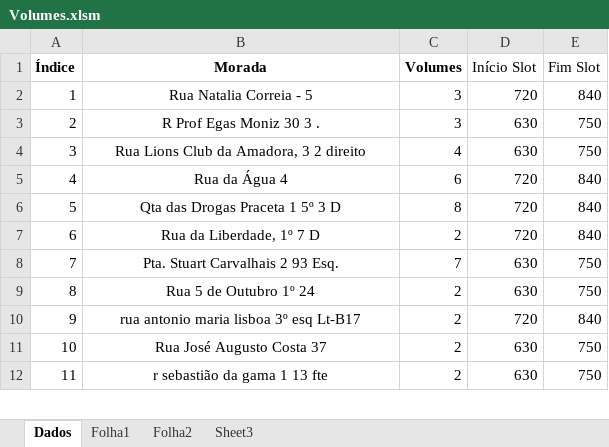
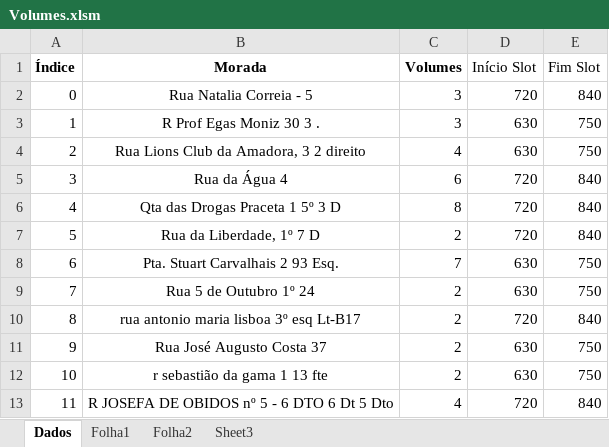
Before and after one commit to sixwinger/TeseRita, an Excel workbook: Dados/Volumes.xlsm, sheet Dados, drawn as a sheet; only a part is shown; values as stored, in another font and other column widths than the file's, no borders; charts and pictures not drawn; addresses are those after the commit; the diff covers the shown part only; the diff names each change by its address in the sheet, - before the commit and + after, or states it on an @@ line.

```diff
--- a/Dados/Volumes.xlsm (sheet Dados)
+++ b/Dados/Volumes.xlsm (sheet Dados)
+row 2: 0 | Rua Natalia Correia - 5 | 3 | 720 | 840
-B3 (Morada): Rua Natalia Correia - 5
+B3 (Morada): R Prof Egas Moniz 30 3 .
-D3 (Início Slot): 720
+D3 (Início Slot): 630
-E3 (Fim Slot): 840
+E3 (Fim Slot): 750
-B4 (Morada): R Prof Egas Moniz 30 3 .
+B4 (Morada): Rua Lions Club da Amadora, 3 2 direito
-C4 (Volumes): 3
+C4 (Volumes): 4
-B5 (Morada): Rua Lions Club da Amadora, 3 2 direito
+B5 (Morada): Rua da Água 4
-C5 (Volumes): 4
+C5 (Volumes): 6
-D5 (Início Slot): 630
+D5 (Início Slot): 720
-E5 (Fim Slot): 750
+E5 (Fim Slot): 840
-B6 (Morada): Rua da Água 4
+B6 (Morada): Qta das Drogas Praceta 1 5º 3 D
-C6 (Volumes): 6
+C6 (Volumes): 8
-B7 (Morada): Qta das Drogas Praceta 1 5º 3 D
+B7 (Morada): Rua da Liberdade, 1º 7 D
-C7 (Volumes): 8
+C7 (Volumes): 2
-B8 (Morada): Rua da Liberdade, 1º 7 D
+B8 (Morada): Pta. Stuart Carvalhais 2 93 Esq.
-C8 (Volumes): 2
+C8 (Volumes): 7
-D8 (Início Slot): 720
+D8 (Início Slot): 630
-E8 (Fim Slot): 840
+E8 (Fim Slot): 750
-B9 (Morada): Pta. Stuart Carvalhais 2 93 Esq.
+B9 (Morada): Rua 5 de Outubro 1º 24
-C9 (Volumes): 7
+C9 (Volumes): 2
-B10 (Morada): Rua 5 de Outubro 1º 24
+B10 (Morada): rua antonio maria lisboa 3º esq Lt-B17
-D10 (Início Slot): 630
+D10 (Início Slot): 720
-E10 (Fim Slot): 750
+E10 (Fim Slot): 840
-B11 (Morada): rua antonio maria lisboa 3º esq Lt-B17
+B11 (Morada): Rua José Augusto Costa 37
-D11 (Início Slot): 720
+D11 (Início Slot): 630
-E11 (Fim Slot): 840
+E11 (Fim Slot): 750
-B12 (Morada): Rua José Augusto Costa 37
+B12 (Morada): r sebastião da gama 1 13 fte
-B13 (Morada): r sebastião da gama 1 13 fte
+B13 (Morada): R JOSEFA DE OBIDOS nº 5 - 6 DTO 6 Dt 5 Dto
-C13 (Volumes): 2
+C13 (Volumes): 4
-D13 (Início Slot): 630
+D13 (Início Slot): 720
-E13 (Fim Slot): 750
+E13 (Fim Slot): 840
```
Also changed, not shown: 1 removed row and 198 edited cells elsewhere in this sheet, formulas that keep their value, Dados/Debug/Cromossoma_debug.xlsx, Dados/Debug/Data_debug.xlsx, 13 other files.
